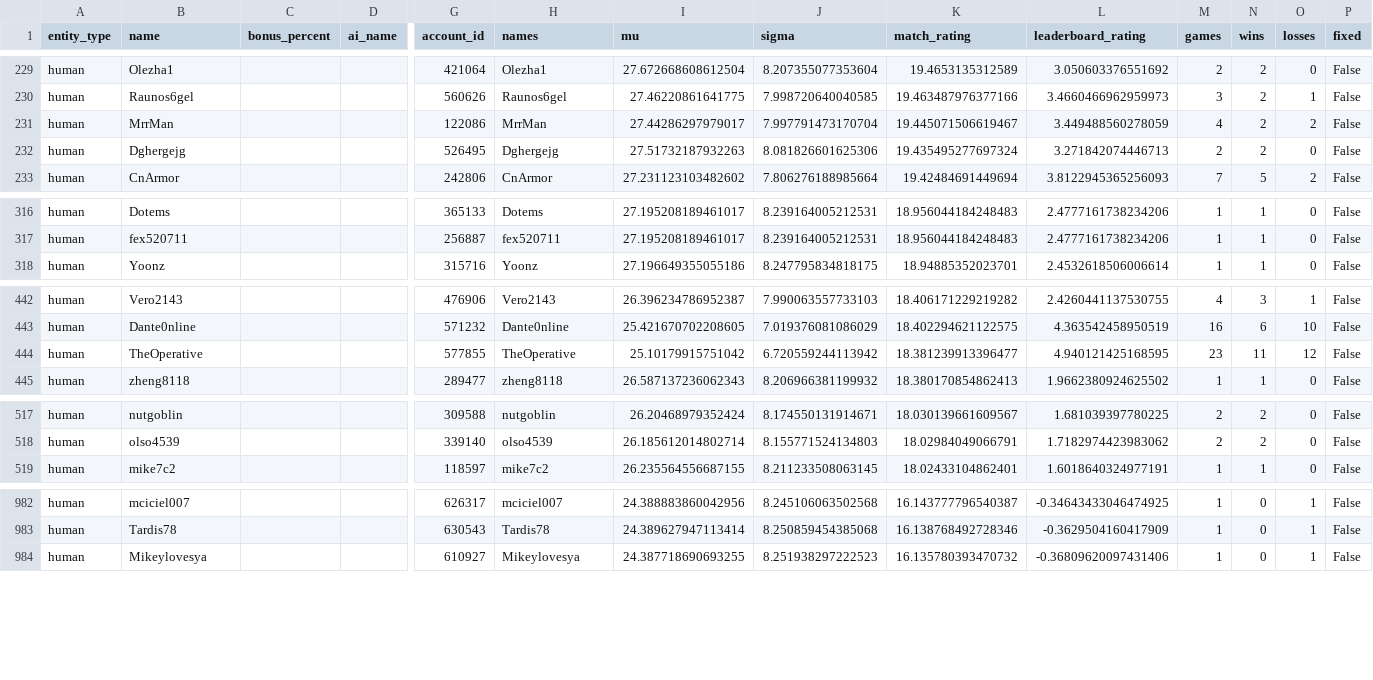
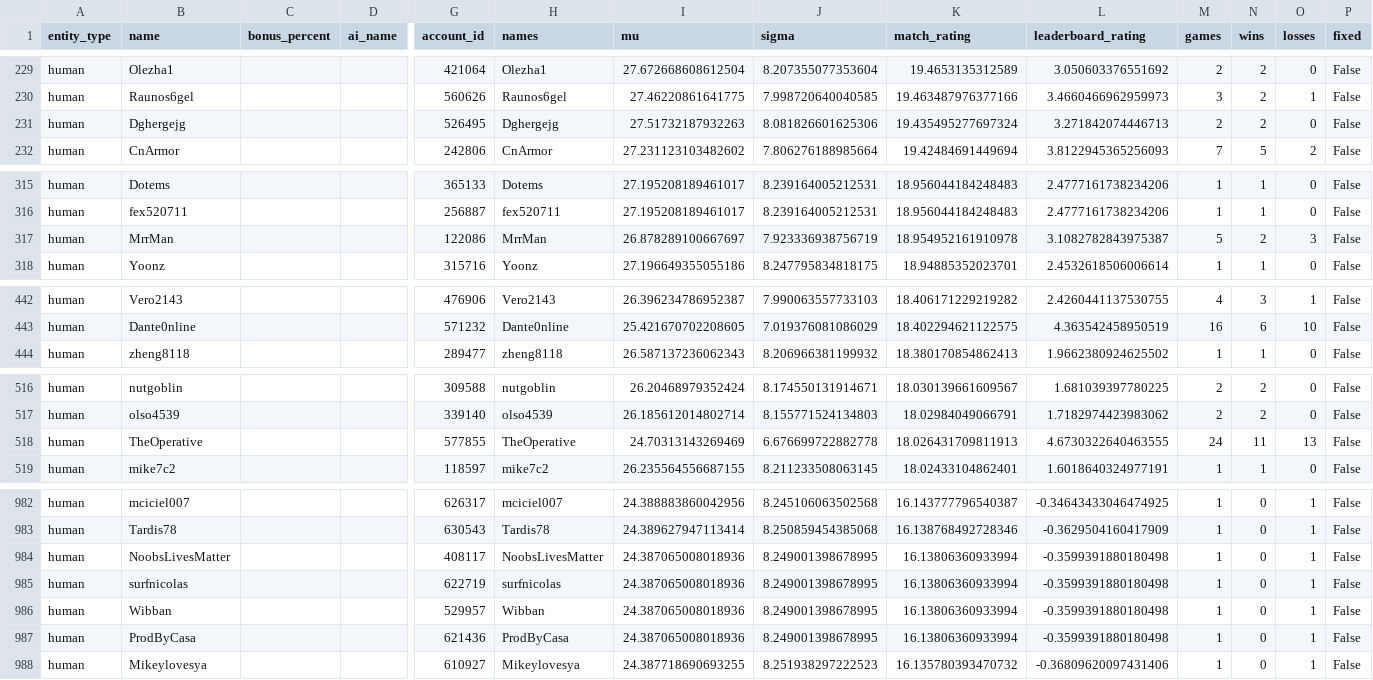
Before and after one commit to Barscrewl/BarbOS, a CSV file: public/fixed_seed/ratings.csv, drawn as a sheet; only a part is shown, gaps mark what is left out; removed rows and columns are numbered as before the commit, all else as after; rows hold the shown columns only; the diff covers the shown part only; the diff names each change by its address in the sheet, - before the commit and + after, or states it on an @@ line.

```diff
--- a/public/fixed_seed/ratings.csv
+++ b/public/fixed_seed/ratings.csv
-row 231: human | MrrMan |  |  | 122086 | MrrMan | 27.44286297979017 | 7.997791473170704 | 19.445071506619467 | 3.449488560278059 | 4 | 2 | 2 | False
+row 317: human | MrrMan |  |  | 122086 | MrrMan | 26.878289100667697 | 7.923336938756719 | 18.954952161910978 | 3.1082782843975387 | 5 | 2 | 3 | False
-row 444: human | TheOperative |  |  | 577855 | TheOperative | 25.10179915751042 | 6.720559244113942 | 18.381239913396477 | 4.940121425168595 | 23 | 11 | 12 | False
+row 518: human | TheOperative |  |  | 577855 | TheOperative | 24.70313143269469 | 6.676699722882778 | 18.026431709811913 | 4.6730322640463555 | 24 | 11 | 13 | False
+row 984: human | NoobsLivesMatter |  |  | 408117 | NoobsLivesMatter | 24.387065008018936 | 8.249001398678995 | 16.13806360933994 | -0.3599391880180498 | 1 | 0 | 1 | False
+row 985: human | surfnicolas |  |  | 622719 | surfnicolas | 24.387065008018936 | 8.249001398678995 | 16.13806360933994 | -0.3599391880180498 | 1 | 0 | 1 | False
+row 986: human | Wibban |  |  | 529957 | Wibban | 24.387065008018936 | 8.249001398678995 | 16.13806360933994 | -0.3599391880180498 | 1 | 0 | 1 | False
+row 987: human | ProdByCasa |  |  | 621436 | ProdByCasa | 24.387065008018936 | 8.249001398678995 | 16.13806360933994 | -0.3599391880180498 | 1 | 0 | 1 | False
```
Also changed, not shown: 2 added rows, 2 removed rows and 2 edited cells elsewhere in this file, public/fixed_seed/ratings_by_leaderboard_rating.csv, public/fixed_seed/ratings_by_mu.csv, 14 other files.
